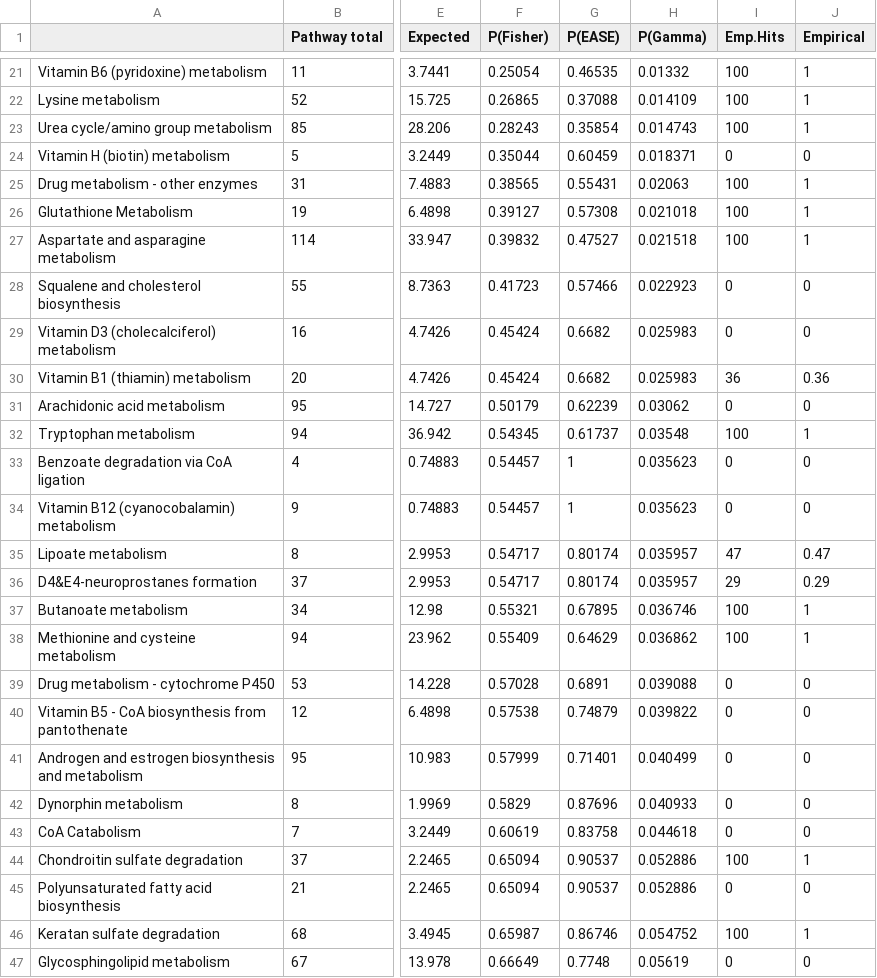
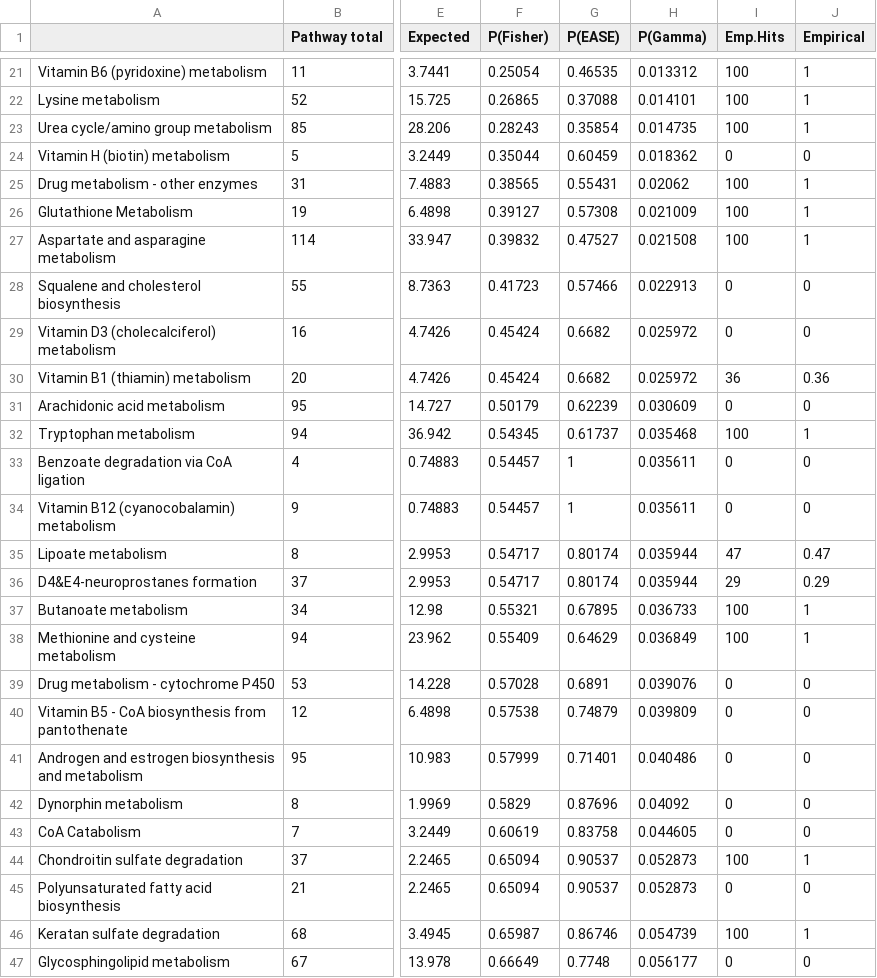
Before and after one commit to jdpreston30/DTC-metabolomics-2026, a CSV file: Outputs/mummichog/MFN/mummichog_pathway_enrichment_mummichog.csv, drawn as a sheet; only a part is shown, gaps mark what is left out; the diff covers the shown part only; the diff names each change by its address in the sheet, - before the commit and + after, or states it on an @@ line.

```diff
--- a/Outputs/mummichog/MFN/mummichog_pathway_enrichment_mummichog.csv
+++ b/Outputs/mummichog/MFN/mummichog_pathway_enrichment_mummichog.csv
-H21 (P(Gamma)): 0.01332
+H21 (P(Gamma)): 0.013312
-H22 (P(Gamma)): 0.014109
+H22 (P(Gamma)): 0.014101
-H23 (P(Gamma)): 0.014743
+H23 (P(Gamma)): 0.014735
-H24 (P(Gamma)): 0.018371
+H24 (P(Gamma)): 0.018362
-H25 (P(Gamma)): 0.02063
+H25 (P(Gamma)): 0.02062
-H26 (P(Gamma)): 0.021018
+H26 (P(Gamma)): 0.021009
-H27 (P(Gamma)): 0.021518
+H27 (P(Gamma)): 0.021508
-H28 (P(Gamma)): 0.022923
+H28 (P(Gamma)): 0.022913
-H29:H30 (P(Gamma)): 0.025983
+H29:H30 (P(Gamma)): 0.025972
-H31 (P(Gamma)): 0.03062
+H31 (P(Gamma)): 0.030609
-H32 (P(Gamma)): 0.03548
+H32 (P(Gamma)): 0.035468
-H33:H34 (P(Gamma)): 0.035623
+H33:H34 (P(Gamma)): 0.035611
-H35:H36 (P(Gamma)): 0.035957
+H35:H36 (P(Gamma)): 0.035944
-H37 (P(Gamma)): 0.036746
+H37 (P(Gamma)): 0.036733
-H38 (P(Gamma)): 0.036862
+H38 (P(Gamma)): 0.036849
-H39 (P(Gamma)): 0.039088
+H39 (P(Gamma)): 0.039076
-H40 (P(Gamma)): 0.039822
+H40 (P(Gamma)): 0.039809
-H41 (P(Gamma)): 0.040499
+H41 (P(Gamma)): 0.040486
-H42 (P(Gamma)): 0.040933
+H42 (P(Gamma)): 0.04092
-H43 (P(Gamma)): 0.044618
+H43 (P(Gamma)): 0.044605
-H44:H45 (P(Gamma)): 0.052886
+H44:H45 (P(Gamma)): 0.052873
-H46 (P(Gamma)): 0.054752
+H46 (P(Gamma)): 0.054739
-H47 (P(Gamma)): 0.05619
+H47 (P(Gamma)): 0.056177
```
Also changed, not shown: 84 edited cells elsewhere in this file, Outputs/mummichog/KEGG/mummichog_pathway_enrichment_mummichog.csv, 24 other files.
